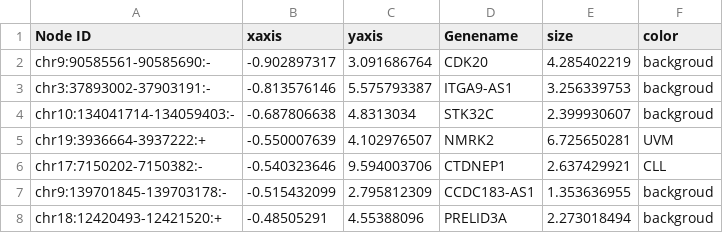
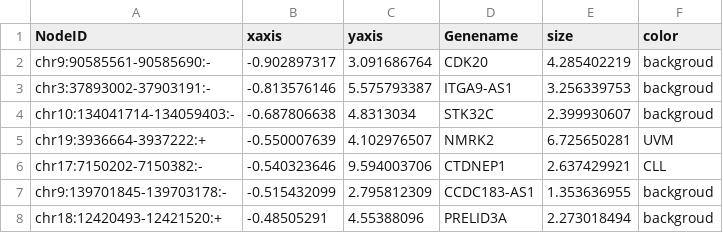
Before and after one commit to timchu90/d3_figures, a CSV file: data.csv, drawn as a sheet; only a part is shown.

```diff
--- a/data.csv
+++ b/data.csv
@@ -1,2 +1,2 @@
-Node ID,xaxis,yaxis,Genename,size,color
+NodeID,xaxis,yaxis,Genename,size,color
 chr9:90585561-90585690:-,-0.902897317,3.091686764,CDK20,4.285402219,backgroud
```
Also changed, not shown: 1 other file.
